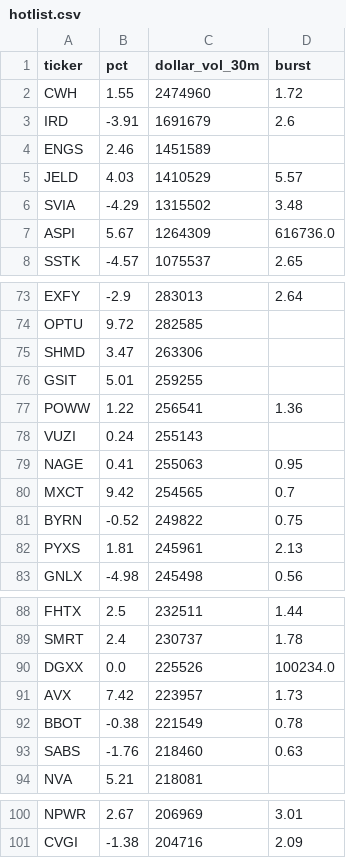
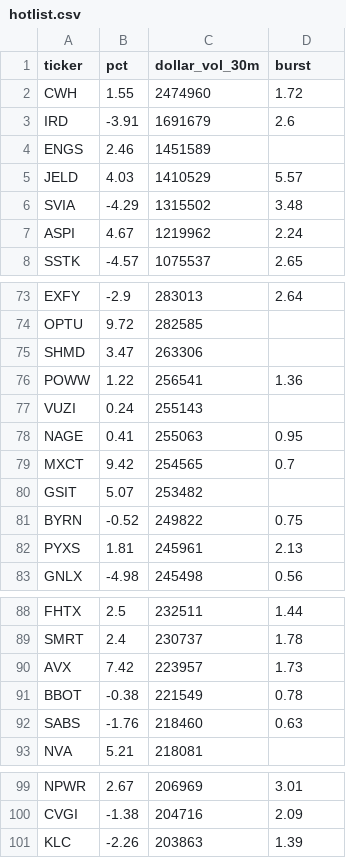
Before and after one commit to virgolaema/pump-search, a CSV file: data/hotlist.csv, drawn as a sheet; only a part is shown, gaps mark what is left out.

```diff
--- a/data/hotlist.csv
+++ b/data/hotlist.csv
@@ -6,3 +6,3 @@ JELD,4.03,1410529,5.57
 SVIA,-4.29,1315502,3.48
-ASPI,5.67,1264309,616736.0
+ASPI,4.67,1219962,2.24
 SSTK,-4.57,1075537,2.65
@@ -75,3 +75,2 @@ OPTU,9.72,282585,
 SHMD,3.47,263306,
-GSIT,5.01,259255,
 POWW,1.22,256541,1.36
@@ -80,2 +79,3 @@ NAGE,0.41,255063,0.95
 MXCT,9.42,254565,0.7
+GSIT,5.07,253482,
 BYRN,-0.52,249822,0.75
@@ -89,3 +89,2 @@ FHTX,2.5,232511,1.44
 SMRT,2.4,230737,1.78
-DGXX,0.0,225526,100234.0
 AVX,7.42,223957,1.73
@@ -101 +100,2 @@ NPWR,2.67,206969,3.01
 CVGI,-1.38,204716,2.09
+KLC,-2.26,203863,1.39
```
Also changed, not shown: data/runlog.csv, data/st_trending.csv, 2 other files.
